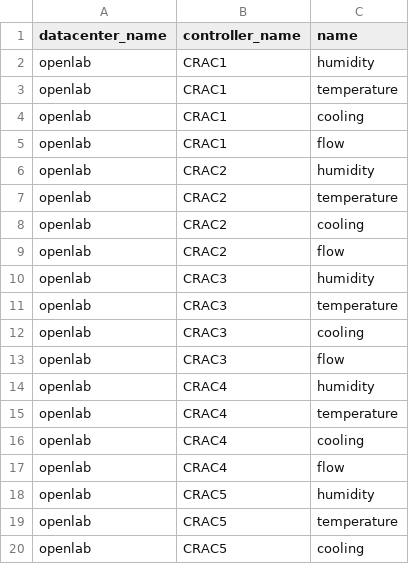
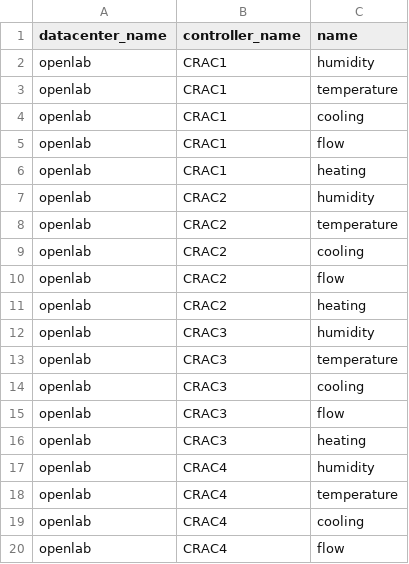
Before and after one commit to xiaodongwang991481/energy_saving, a CSV file: samples/database/controller_attribute_data.csv, drawn as a sheet; only a part is shown; the shorter side is filled out with more unchanged rows; the diff covers the shown part only.

```diff
--- a/samples/database/controller_attribute_data.csv
+++ b/samples/database/controller_attribute_data.csv
@@ -5,2 +5,3 @@ openlab,CRAC1,cooling
 openlab,CRAC1,flow
+openlab,CRAC1,heating
 openlab,CRAC2,humidity
@@ -9,2 +10,3 @@ openlab,CRAC2,cooling
 openlab,CRAC2,flow
+openlab,CRAC2,heating
 openlab,CRAC3,humidity
@@ -13,2 +15,3 @@ openlab,CRAC3,cooling
 openlab,CRAC3,flow
+openlab,CRAC3,heating
 openlab,CRAC4,humidity
```
Also changed, not shown: 23 added rows elsewhere in this file, 5 other files.
